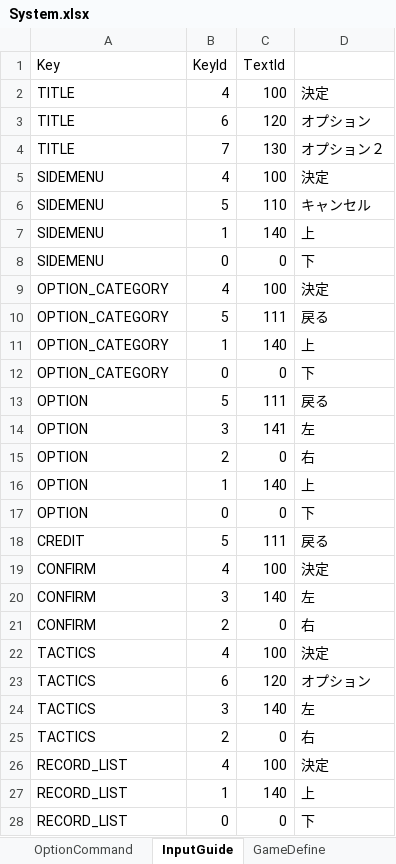
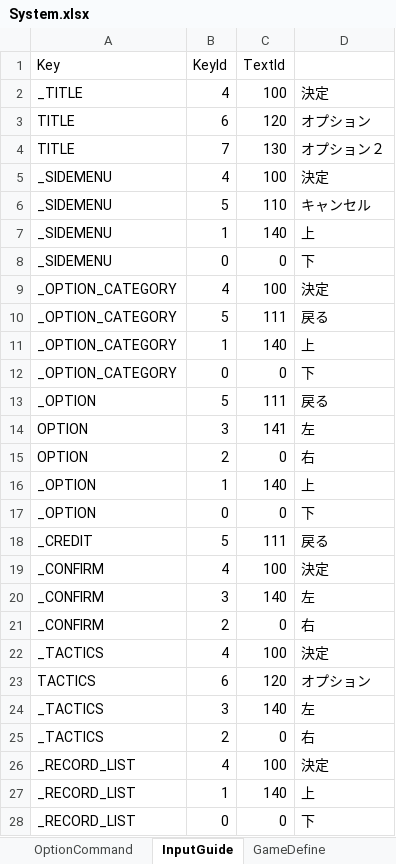
Before and after one commit to seedsclaft/unity, an Excel workbook: Assets/Data/System.xlsx, sheet InputGuide, drawn as a sheet; only a part is shown; values as stored, in another font and other column widths than the file's, no borders; the diff covers the shown part only; the diff names each change by its address in the sheet, - before the commit and + after, or states it on an @@ line.

```diff
--- a/Assets/Data/System.xlsx (sheet InputGuide)
+++ b/Assets/Data/System.xlsx (sheet InputGuide)
-A2 (Key): TITLE
+A2 (Key): _TITLE
-A5:A8 (Key): SIDEMENU
+A5:A8 (Key): _SIDEMENU
-A9:A12 (Key): OPTION_CATEGORY
+A9:A12 (Key): _OPTION_CATEGORY
-A13 (Key): OPTION
+A13 (Key): _OPTION
-A16:A17 (Key): OPTION
+A16:A17 (Key): _OPTION
-A18 (Key): CREDIT
+A18 (Key): _CREDIT
-A19:A21 (Key): CONFIRM
+A19:A21 (Key): _CONFIRM
-A22 (Key): TACTICS
+A22 (Key): _TACTICS
-A24:A25 (Key): TACTICS
+A24:A25 (Key): _TACTICS
-A26:A28 (Key): RECORD_LIST
+A26:A28 (Key): _RECORD_LIST
```
Also changed, not shown: 10 added rows, 6 removed rows and 7 edited cells elsewhere in this sheet, sheet TextData, 4 other files.
